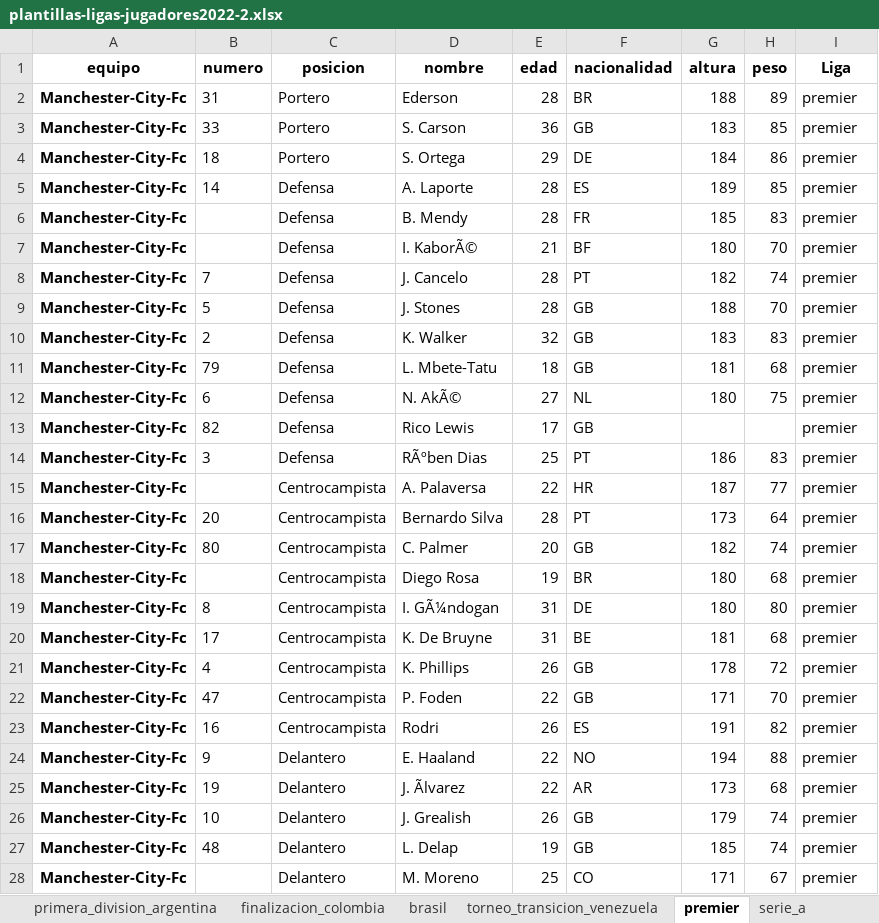
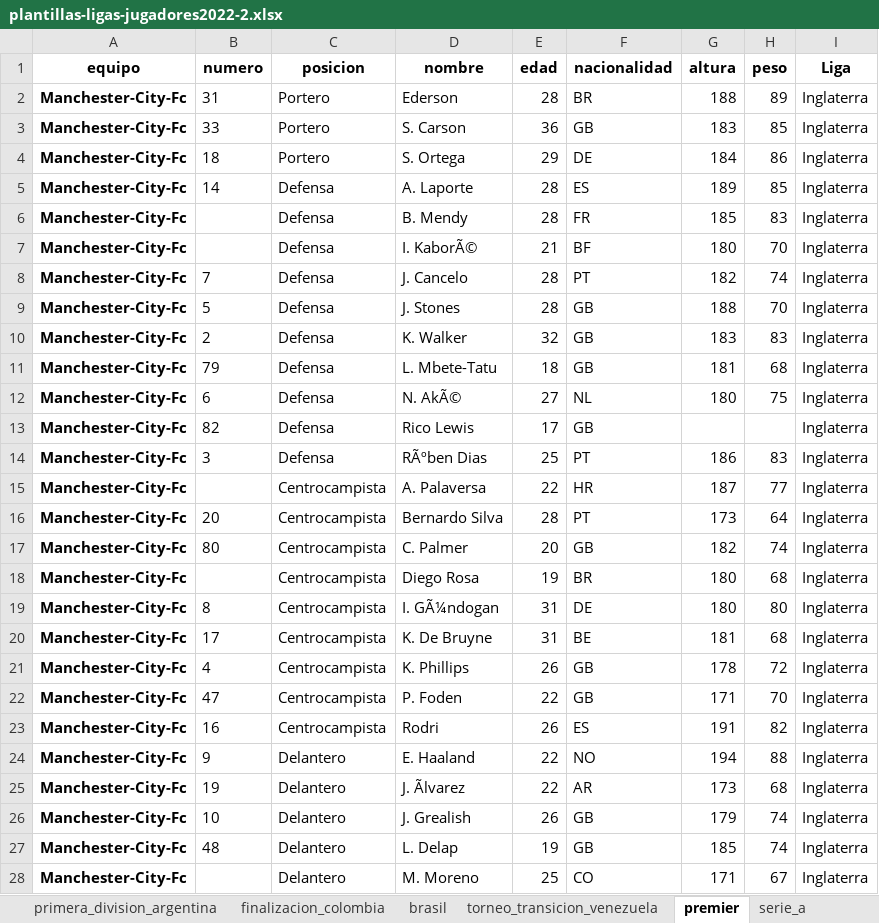
Before and after one commit to danielrayez/database-queries, an Excel workbook: Scraping/plantillas-ligas-jugadores2022-2.xlsx, sheet premier, drawn as a sheet; only a part is shown; values as stored, in another font and other column widths than the file's, no borders; the diff covers the shown part only; the diff names each change by its address in the sheet, - before the commit and + after, or states it on an @@ line.

```diff
--- a/Scraping/plantillas-ligas-jugadores2022-2.xlsx (sheet premier)
+++ b/Scraping/plantillas-ligas-jugadores2022-2.xlsx (sheet premier)
-I2:I28 (Liga): premier
+I2:I28 (Liga): Inglaterra
```
Also changed, not shown: 526 edited cells elsewhere in this sheet, sheet primera_division_argentina, sheet brasil, sheet finalizacion_colombia, sheet serie_a, sheet torneo_transicion_venezuela, other sheet tabs, Scraping/equipos_ligas1ra_2022-2.xlsx, 6 other files.
